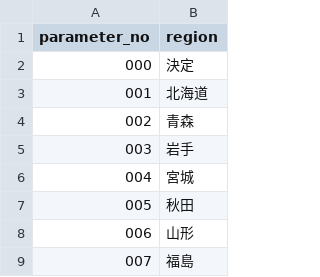
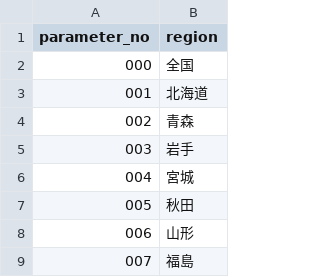
Before and after one commit to sennaoyuki/format_Site_2_-structure, a CSV file: public/data/出しわけSS - region.csv, drawn as a sheet; only a part is shown.

```diff
--- a/public/data/出しわけSS - region.csv
+++ b/public/data/出しわけSS - region.csv
@@ -1,3 +1,3 @@
 parameter_no,region
-000,決定
+000,全国
 001,北海道
```
Also changed, not shown: public/data/出しわけSS - ranking.csv, public/data/出しわけSS - store_view.csv, 16 other files.
